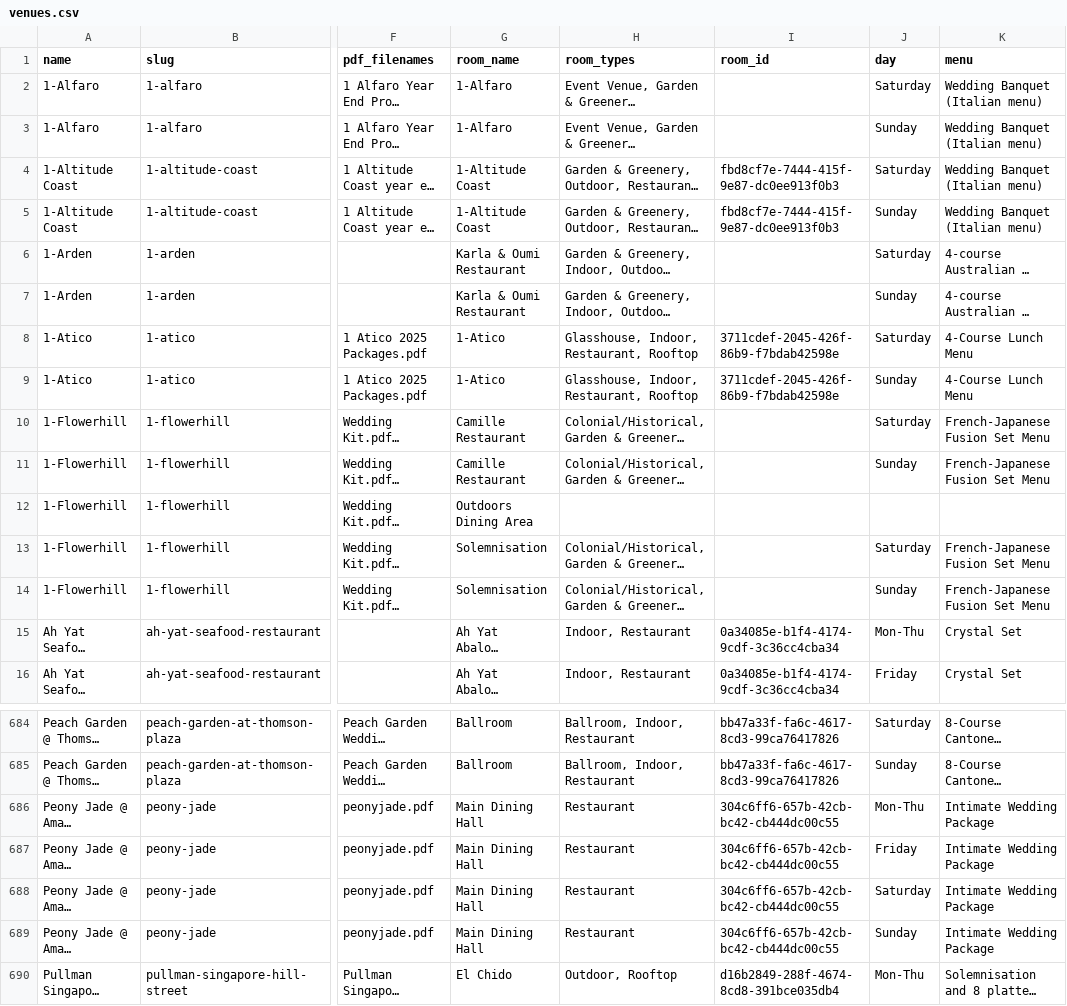
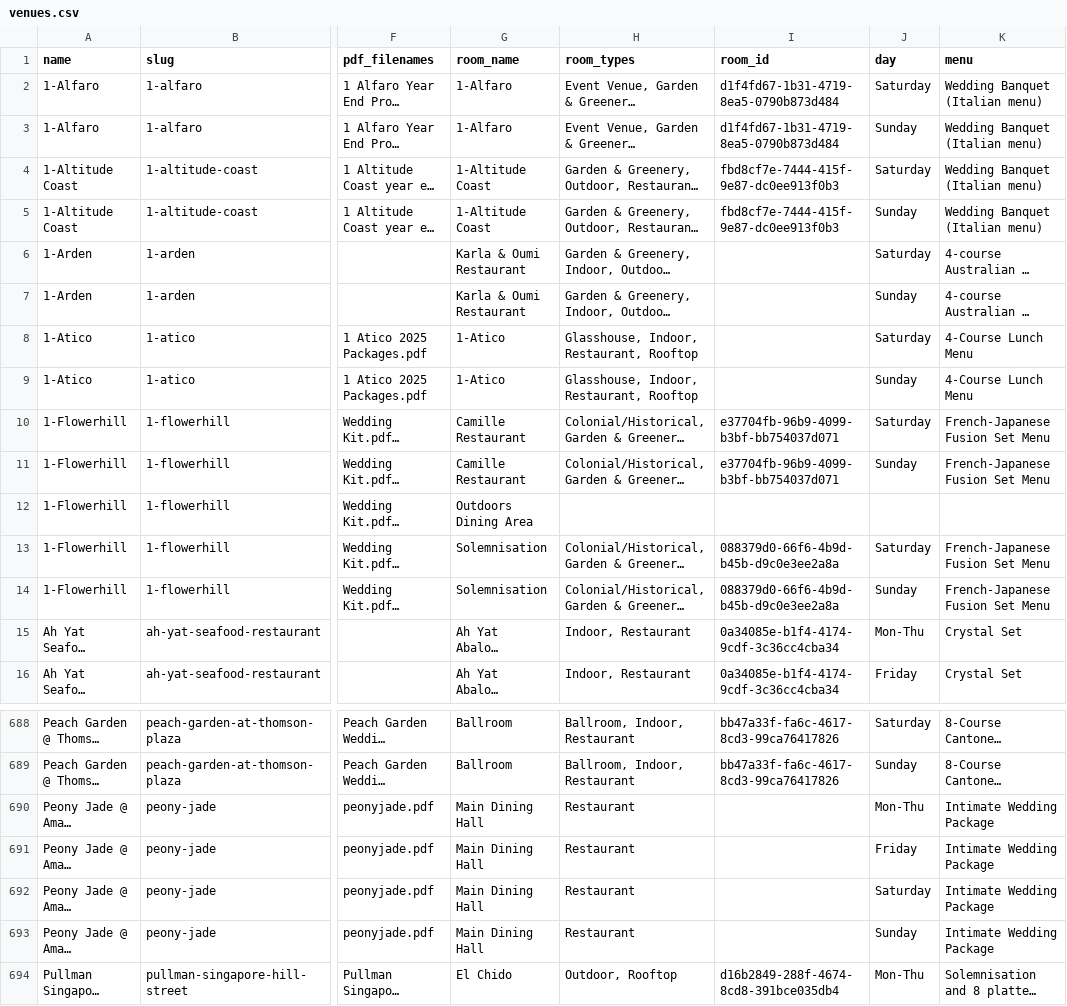
Before and after one commit to luarss/wedding-data, a CSV file: data/wd/venues.csv, drawn as a sheet; only a part is shown, gaps mark what is left out; long unchanged cells end in …; addresses are those after the commit; the diff covers the shown part only; the diff names each change by its address in the sheet, - before the commit and + after, or states it on an @@ line.

```diff
--- a/data/wd/venues.csv
+++ b/data/wd/venues.csv
-I2:I3 (room_id): (empty)
+I2:I3 (room_id): d1f4fd67-1b31-4719-8ea5-0790b873d484
-I8:I9 (room_id): 3711cdef-2045-426f-86b9-f7bdab42598e
+I8:I9 (room_id): (empty)
-I10:I11 (room_id): (empty)
+I10:I11 (room_id): e37704fb-96b9-4099-b3bf-bb754037d071
-I13:I14 (room_id): (empty)
+I13:I14 (room_id): 088379d0-66f6-4b9d-b45b-d9c0e3ee2a8a
-I690:I693 (room_id): 304c6ff6-657b-42cb-bc42-cb444dc00c55
+I690:I693 (room_id): (empty)
```
Also changed, not shown: 4 added rows and 53 edited cells elsewhere in this file, data/wd/photographers.csv, 9 other files.
